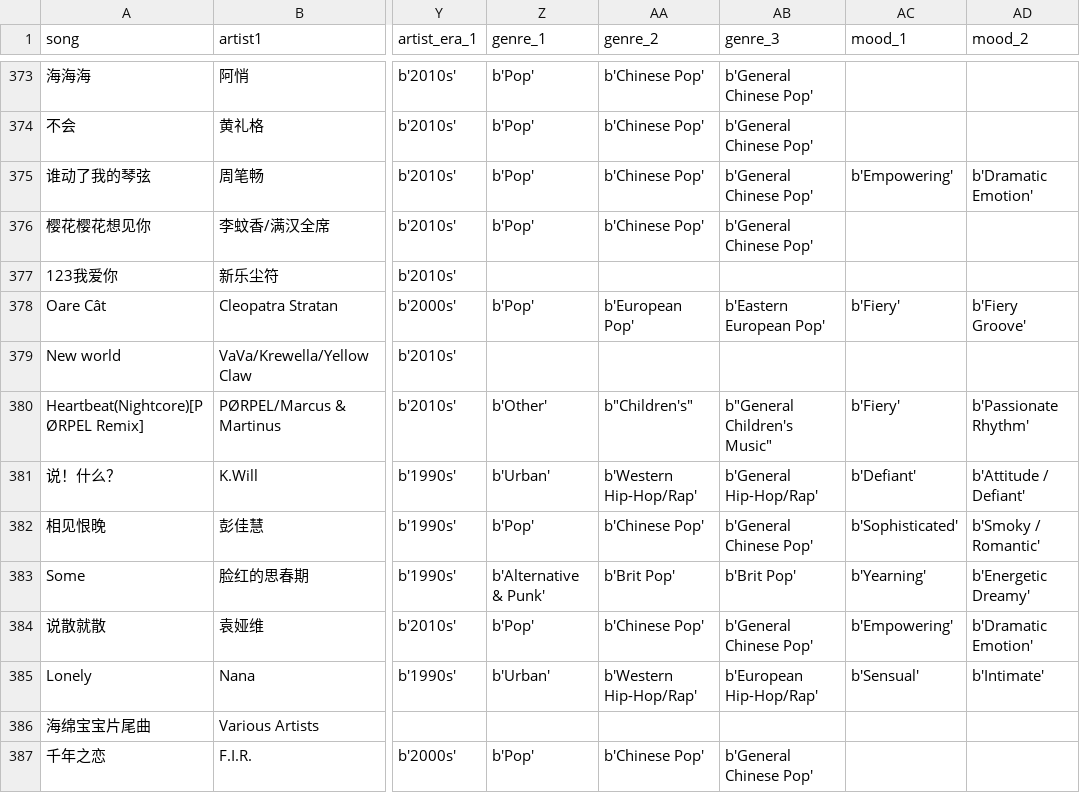
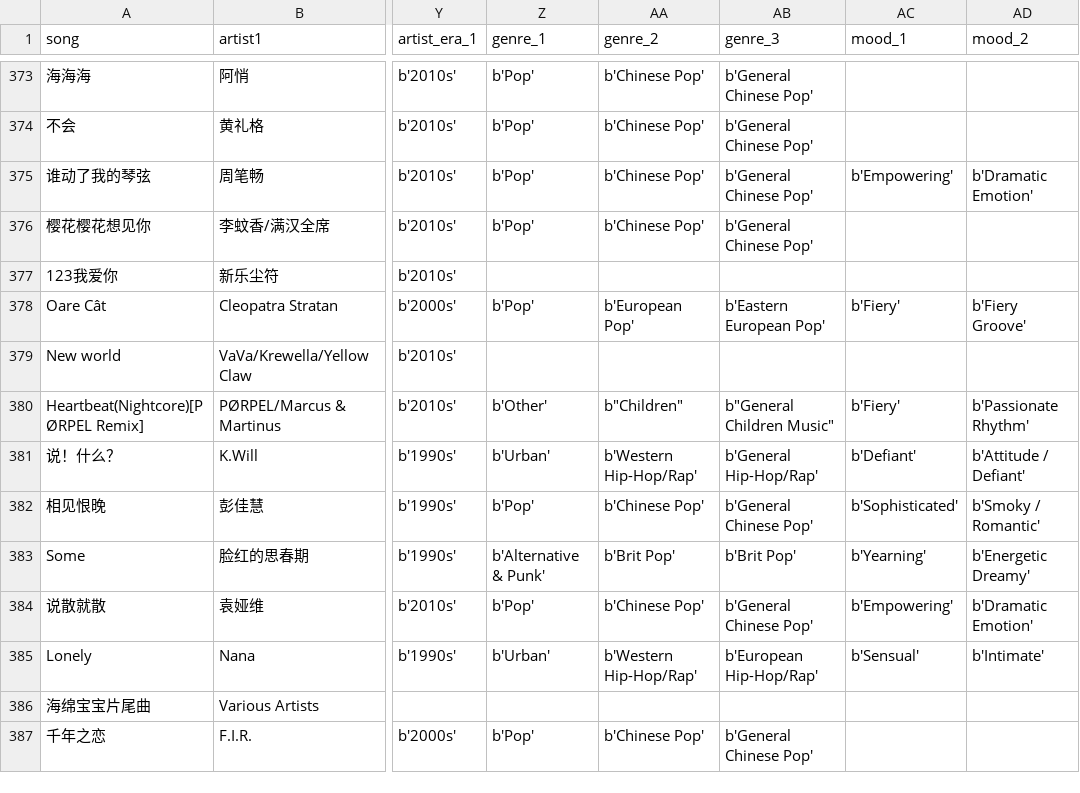
Before and after one commit to cynthiayoung/LifeMusicData, a CSV file: song_id_audio_and_metadata.csv, drawn as a sheet; only a part is shown, gaps mark what is left out; the diff names each change by its address in the sheet, - before the commit and + after, or states it on an @@ line.

Commit message:
fix quote problem in line 380

```diff
--- a/song_id_audio_and_metadata.csv
+++ b/song_id_audio_and_metadata.csv
-AA380 (genre_2): b"Children's"
+AA380 (genre_2): b"Children"
-AB380 (genre_3): b"General Children's Music"
+AB380 (genre_3): b"General Children Music"
```
